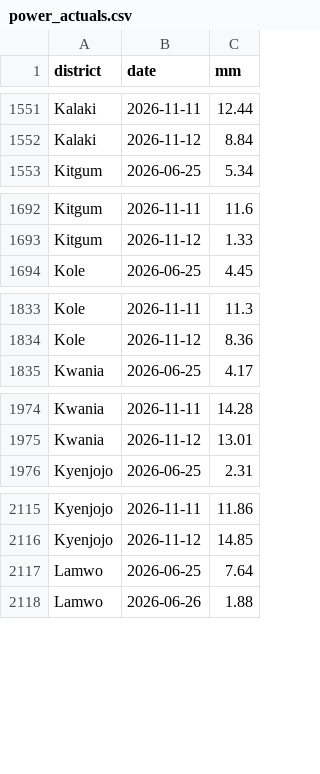
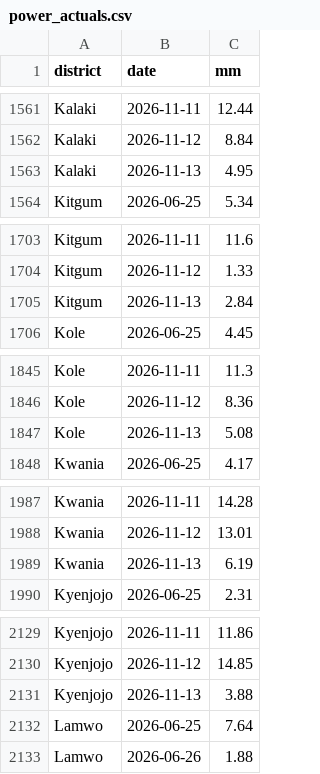
Before and after one commit to ugandaloveit/planting-monitor, a CSV file: planting_monitor_out/power_actuals.csv, drawn as a sheet; only a part is shown, gaps mark what is left out; the diff covers the shown part only; the diff names each change by its address in the sheet, - before the commit and + after, or states it on an @@ line.

```diff
--- a/planting_monitor_out/power_actuals.csv
+++ b/planting_monitor_out/power_actuals.csv
+row 1563: Kalaki | 2026-11-13 | 4.95
+row 1705: Kitgum | 2026-11-13 | 2.84
+row 1847: Kole | 2026-11-13 | 5.08
+row 1989: Kwania | 2026-11-13 | 6.19
+row 2131: Kyenjojo | 2026-11-13 | 3.88
```
Also changed, not shown: 17 added rows elsewhere in this file, planting_monitor_out/history.csv, planting_monitor_out/status_today.csv, 6 other files.
